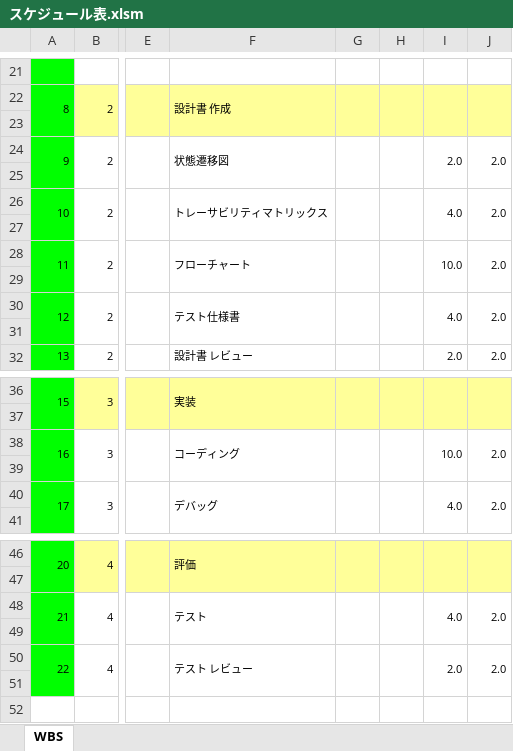
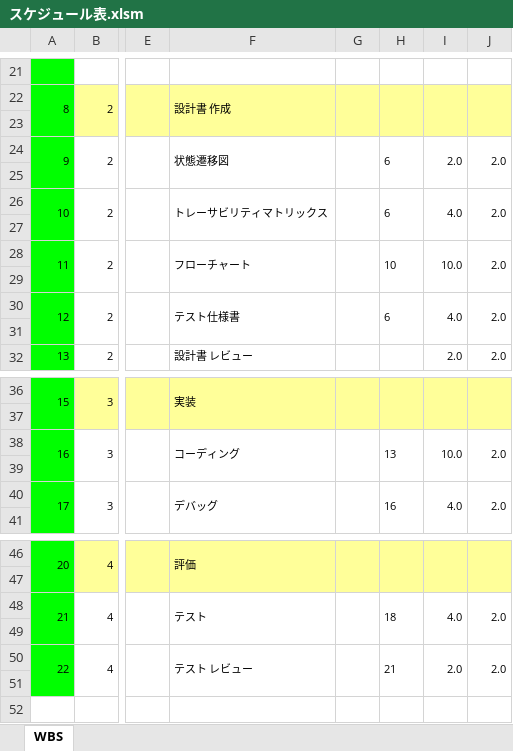
Before and after one commit to hakohumi/comp.train.whack-a-mole, an Excel workbook: 資料/スケジュール表.xlsm, sheet WBS, drawn as a sheet; only a part is shown, gaps mark what is left out; values as stored, in another font and other column widths than the file's, no borders; charts and pictures not drawn; the diff names each change by its address in the sheet, - before the commit and + after, or states it on an @@ line.

Commit message:
更新 スケジュール 先行No追記

```diff
--- a/資料/スケジュール表.xlsm (sheet WBS)
+++ b/資料/スケジュール表.xlsm (sheet WBS)
-H24: (empty)
+H24: 6
-H26: (empty)
+H26: 6
-H28: (empty)
+H28: 10
-H30: (empty)
+H30: 6
-H38: (empty)
+H38: 13
-H40: (empty)
+H40: 16
-H48: (empty)
+H48: 18
-H50: (empty)
+H50: 21
```
Also changed, not shown: charts or pictures.
